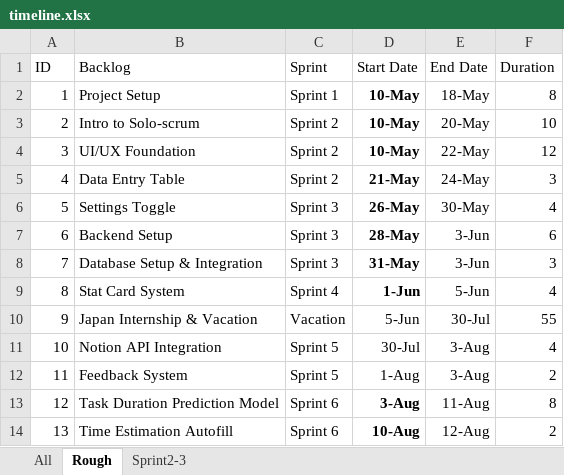
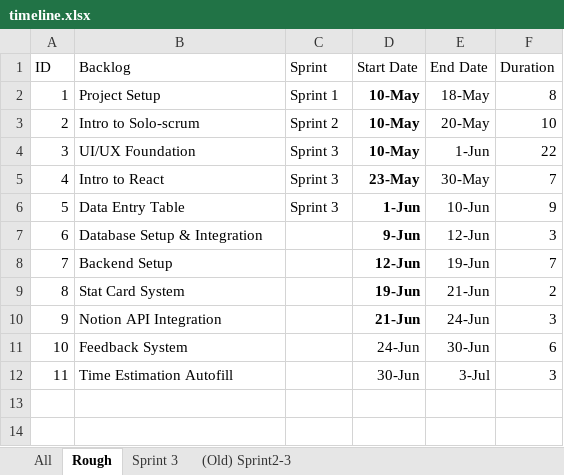
Before and after one commit to GregT7/PlanGauge, an Excel workbook: project_management/timeline.xlsx, sheet Rough, drawn as a sheet; values as stored, in another font and other column widths than the file's, no borders; charts and pictures not drawn; removed rows and columns are numbered as before the commit, all else as after; the diff names each change by its address in the sheet, - before the commit and + after, or states it on an @@ line.

```diff
--- a/project_management/timeline.xlsx (sheet Rough)
+++ b/project_management/timeline.xlsx (sheet Rough)
-sheet tab: Sprint2-3
+sheet tab: (Old) Sprint2-3
+sheet tab: Sprint 3
-C4 (Sprint): Sprint 2
+C4 (Sprint): Sprint 3
-E4 (End Date): 22-May
+E4 (End Date): 1-Jun
-F4 (Duration): 12
+F4 (Duration): 22
+row 5: 4 | Intro to React | Sprint 3 | 23-May | 30-May | 7
@@ column A (ID) renumbered from row 6 down @@
-C6 (Sprint): Sprint 2
+C6 (Sprint): Sprint 3
-D6 (Start Date): 21-May
+D6 (Start Date): 1-Jun
-E6 (End Date): 24-May
+E6 (End Date): 10-Jun
-F6 (Duration): 3
+F6 (Duration): 9
-row 6: 5 | Settings Toggle | Sprint 3 | 26-May | 30-May | 4
-row 7: 6 | Backend Setup | Sprint 3 | 28-May | 3-Jun | 6
-C7 (Sprint): Sprint 3
+C7 (Sprint): (empty)
-D7 (Start Date): 31-May
+D7 (Start Date): 9-Jun
-E7 (End Date): 3-Jun
+E7 (End Date): 12-Jun
+row 8: 7 | Backend Setup |  | 12-Jun | 19-Jun | 7
-C9 (Sprint): Sprint 4
+C9 (Sprint): (empty)
-D9 (Start Date): 1-Jun
+D9 (Start Date): 19-Jun
-E9 (End Date): 5-Jun
+E9 (End Date): 21-Jun
-F9 (Duration): 4
+F9 (Duration): 2
-row 10: 9 | Japan Internship & Vacation | Vacation | 5-Jun | 30-Jul | 55
-C10:C11 (Sprint): Sprint 5
+C10:C11 (Sprint): (empty)
-D10 (Start Date): 30-Jul
+D10 (Start Date): 21-Jun
-D10 bold: off
+D10 bold: on
-E10 (End Date): 3-Aug
+E10 (End Date): 24-Jun
-F10 (Duration): 4
+F10 (Duration): 3
-D11 (Start Date): 1-Aug
+D11 (Start Date): 24-Jun
-E11 (End Date): 3-Aug
+E11 (End Date): 30-Jun
-F11 (Duration): 2
+F11 (Duration): 6
-row 13: 12 | Task Duration Prediction Model | Sprint 6 | 3-Aug | 11-Aug | 8
-C12 (Sprint): Sprint 6
+C12 (Sprint): (empty)
-D12 (Start Date): 10-Aug
+D12 (Start Date): 30-Jun
-D12 bold: on
+D12 bold: off
-E12 (End Date): 12-Aug
+E12 (End Date): 3-Jul
-F12 (Duration): 2
+F12 (Duration): 3
```
Also changed, not shown: formulas that keep their value, charts or pictures.
